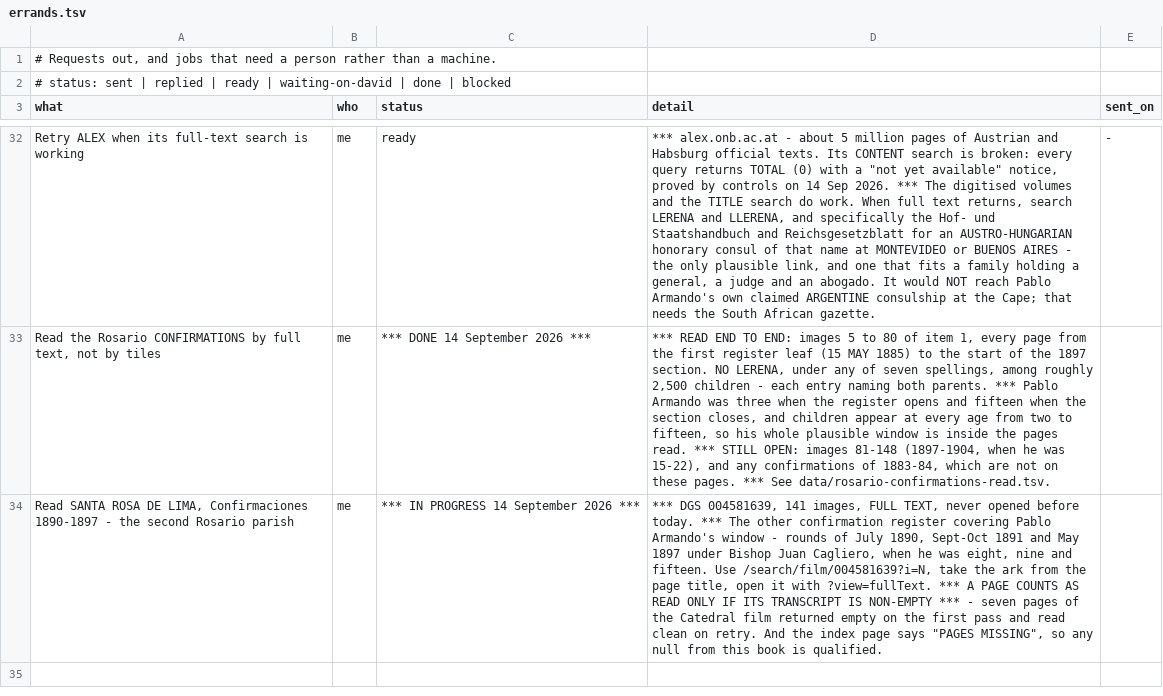
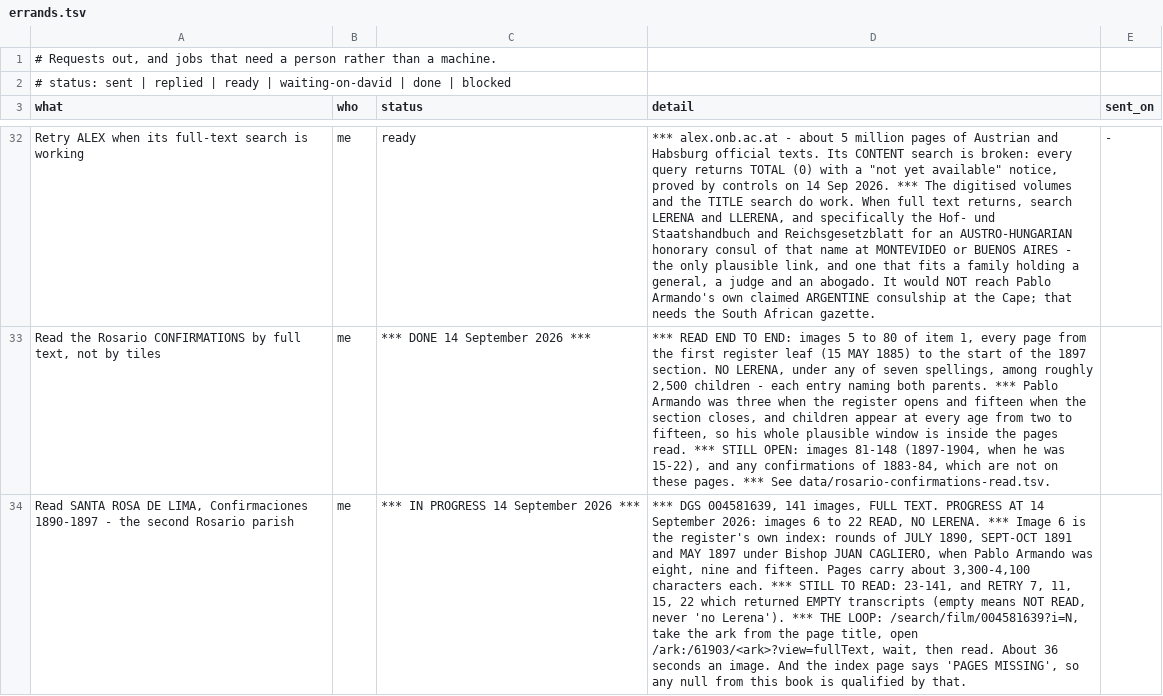
Before and after one commit to daviddef/TheLerena, a TSV file: data/errands.tsv, drawn as a sheet; only a part is shown, gaps mark what is left out; the diff names each change by its address in the sheet, - before the commit and + after, or states it on an @@ line.

```diff
--- a/data/errands.tsv
+++ b/data/errands.tsv
-D34 (detail): …images, FULL TEXT, never opened before today. *** The other confirmation register covering Pablo Armando's window - rounds of July 1890, Sept-Oct 1891 and May 1897 under Bishop Juan Cagliero, when he was eight, nine and fifteen. Use /search/film/004581639?i=N, take the ark from the page title, open it with ?view=fullText. *** A PAGE COUNTS AS READ ONLY IF ITS TRANSCRIPT IS NON-EMPTY *** - seven pages of the Catedral film returned empty on the first pass and read clean on retry. And the index page says "PAGES MISSING", so any null from this book is qualified.
+D34 (detail): …images, FULL TEXT. PROGRESS AT 14 September 2026: images 6 to 22 READ, NO LERENA. *** Image 6 is the register's own index: rounds of JULY 1890, SEPT-OCT 1891 and MAY 1897 under Bishop JUAN CAGLIERO, when Pablo Armando was eight, nine and fifteen. Pages carry about 3,300-4,100 characters each. *** STILL TO READ: 23-141, and RETRY 7, 11, 15, 22 which returned EMPTY transcripts (empty means NOT READ, never 'no Lerena'). *** THE LOOP: /search/film/004581639?i=N, take the ark from the page title, open /ark:/61903/<ark>?view=fullText, wait, then read. About 36 seconds an image. And the index page says 'PAGES MISSING', so any null from this book is qualified by that.
```
Also changed, not shown: 4 other files.
